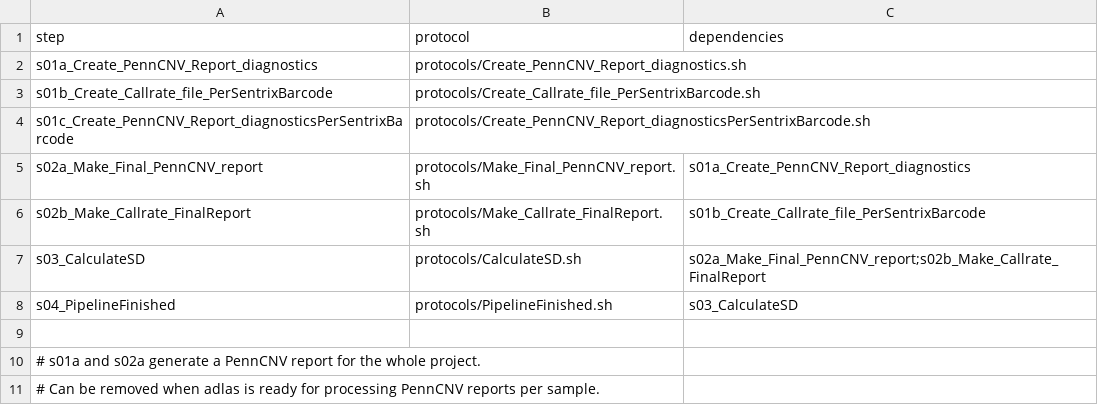
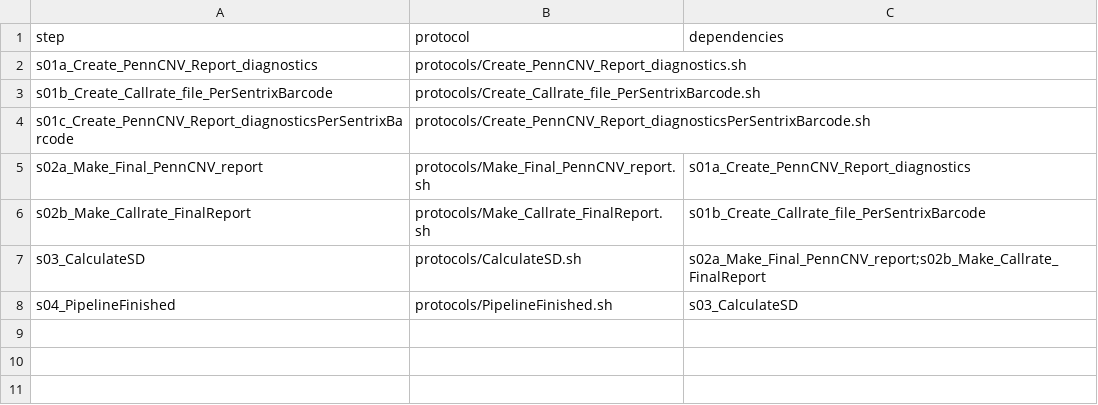
Before and after one commit to molgenis/GAP, a CSV file: workflow_diagnostics.csv, drawn as a sheet; the diff names each change by its address in the sheet, - before the commit and + after, or states it on an @@ line.

```diff
--- a/workflow_diagnostics.csv
+++ b/workflow_diagnostics.csv
-row 9: (empty)
-row 10: # s01a and s02a generate a PennCNV report for the whole project.
-row 11: # Can be removed when adlas is ready for processing PennCNV reports per sample.
```
Also changed, not shown: 4 other files.
